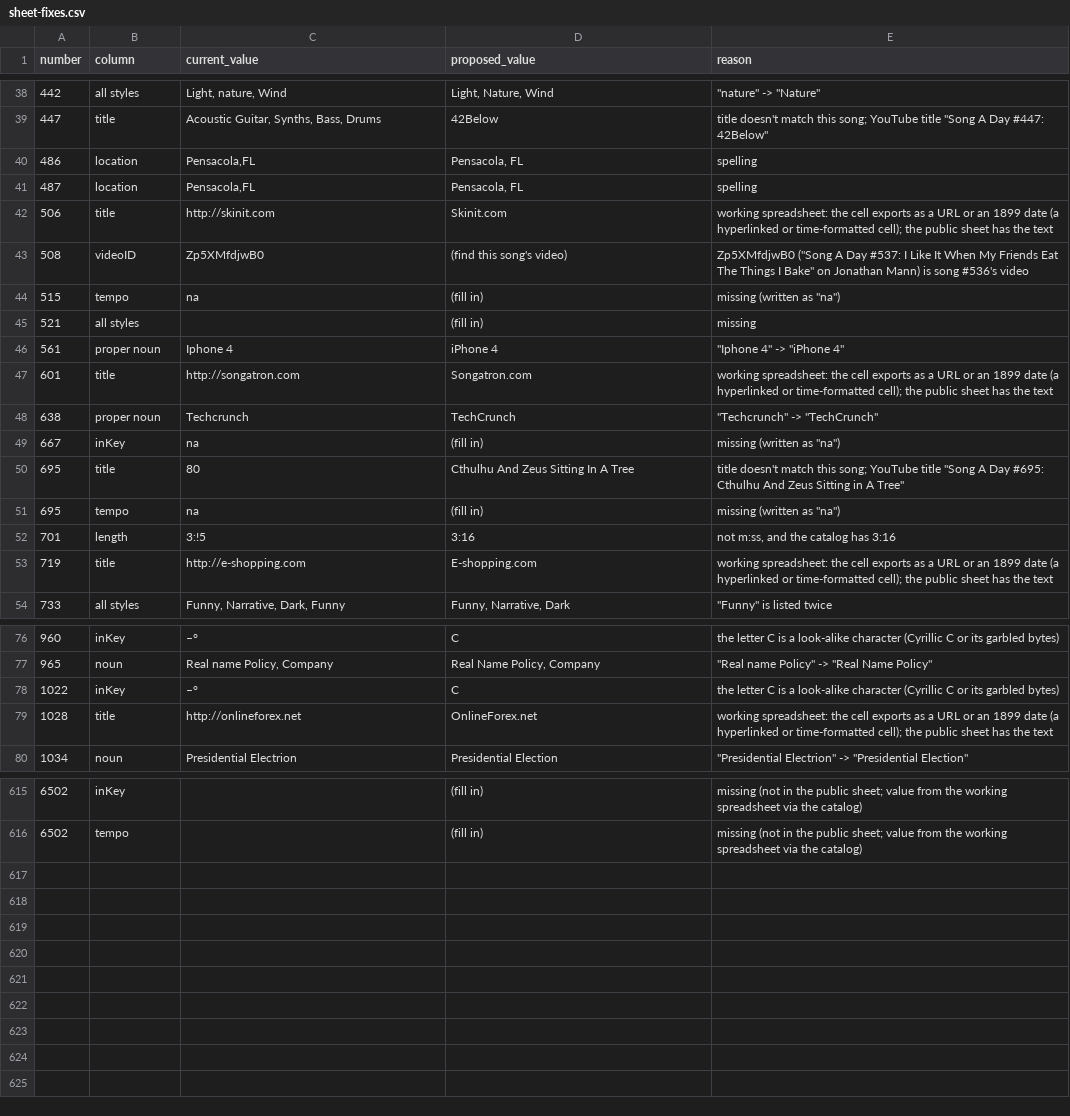
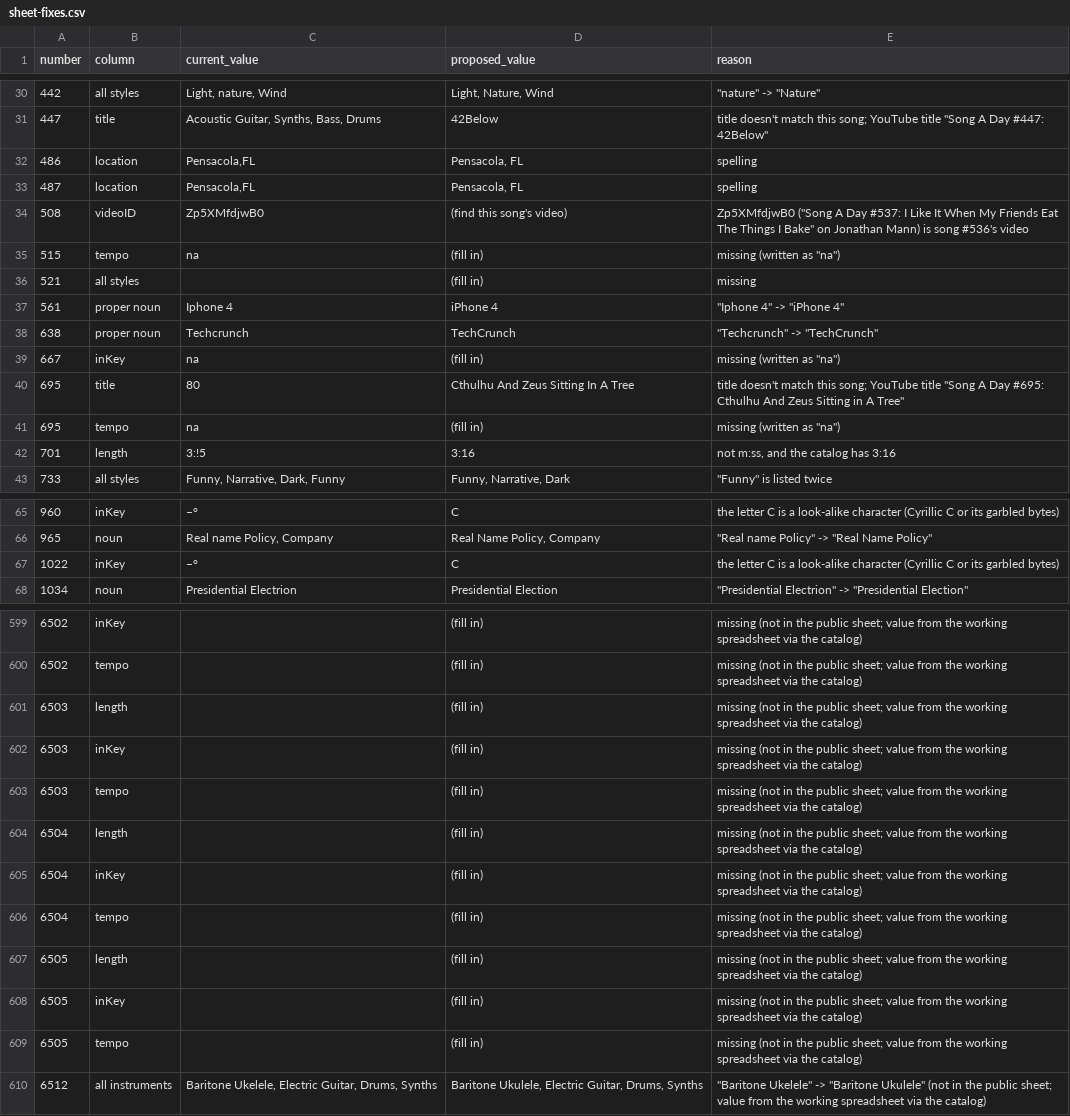
Before and after one commit to songadaymann/songaday-data, a CSV file: analysis/sheet-fixes.csv, drawn as a sheet; only a part is shown, gaps mark what is left out; removed rows and columns are numbered as before the commit, all else as after; the diff covers the shown part only; the diff names each change by its address in the sheet, - before the commit and + after, or states it on an @@ line.

```diff
--- a/analysis/sheet-fixes.csv
+++ b/analysis/sheet-fixes.csv
-row 42: 506 | title | http://skinit.com | Skinit.com | working spreadsheet: the cell exports as a URL or an 1899 date (a hyperlinked or time-formatted cell); the public sheet has the text
-row 47: 601 | title | http://songatron.com | Songatron.com | working spreadsheet: the cell exports as a URL or an 1899 date (a hyperlinked or time-formatted cell); the public sheet has the text
-row 53: 719 | title | http://e-shopping.com | E-shopping.com | working spreadsheet: the cell exports as a URL or an 1899 date (a hyperlinked or time-formatted cell); the public sheet has the text
-row 79: 1028 | title | http://onlineforex.net | OnlineForex.net | working spreadsheet: the cell exports as a URL or an 1899 date (a hyperlinked or time-formatted cell); the public sheet has the text
+row 601: 6503 | length |  | (fill in) | missing (not in the public sheet; value from the working spreadsheet via the catalog)
+row 602: 6503 | inKey |  | (fill in) | missing (not in the public sheet; value from the working spreadsheet via the catalog)
+row 603: 6503 | tempo |  | (fill in) | missing (not in the public sheet; value from the working spreadsheet via the catalog)
+row 604: 6504 | length |  | (fill in) | missing (not in the public sheet; value from the working spreadsheet via the catalog)
+row 605: 6504 | inKey |  | (fill in) | missing (not in the public sheet; value from the working spreadsheet via the catalog)
+row 606: 6504 | tempo |  | (fill in) | missing (not in the public sheet; value from the working spreadsheet via the catalog)
+row 607: 6505 | length |  | (fill in) | missing (not in the public sheet; value from the working spreadsheet via the catalog)
+row 608: 6505 | inKey |  | (fill in) | missing (not in the public sheet; value from the working spreadsheet via the catalog)
+row 609: 6505 | tempo |  | (fill in) | missing (not in the public sheet; value from the working spreadsheet via the catalog)
+row 610: 6512 | all instruments | Baritone Ukelele, Electric Guitar, Drums, Synths | Baritone Ukulele, Electric Guitar, Drums, Synths | "Baritone Ukelele" -> "Baritone Ukulele" (not in the public sheet; value from the working spreadsheet via the catalog)
```
Also changed, not shown: 12 removed rows and 1 edited cell elsewhere in this file, dataset/news_matches.csv, dataset/places.csv, 13 other files.
